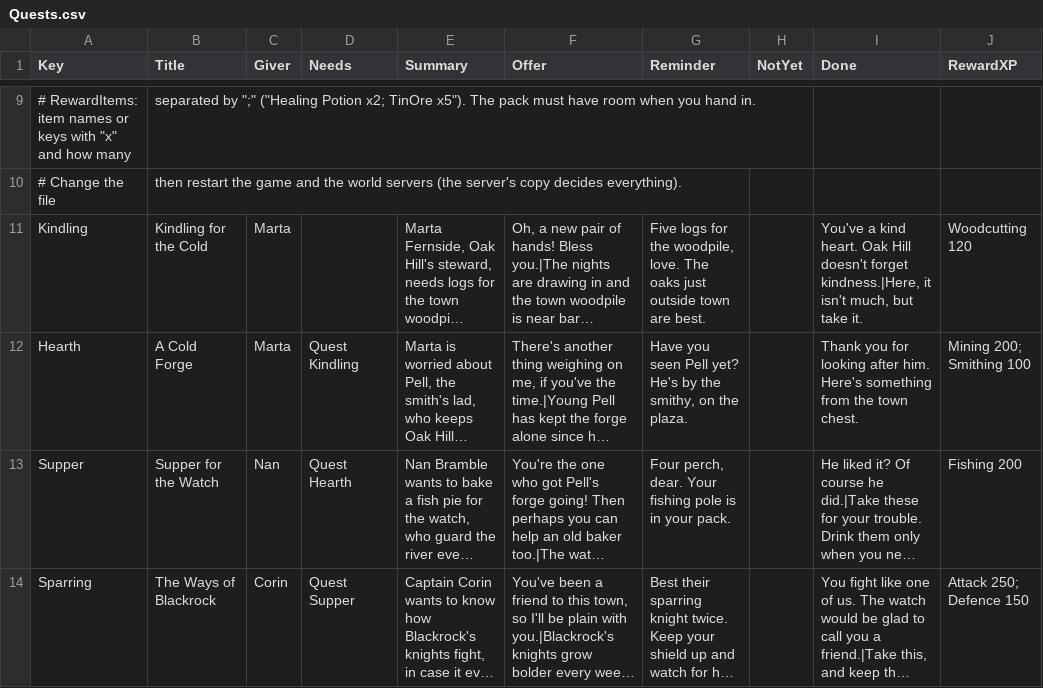
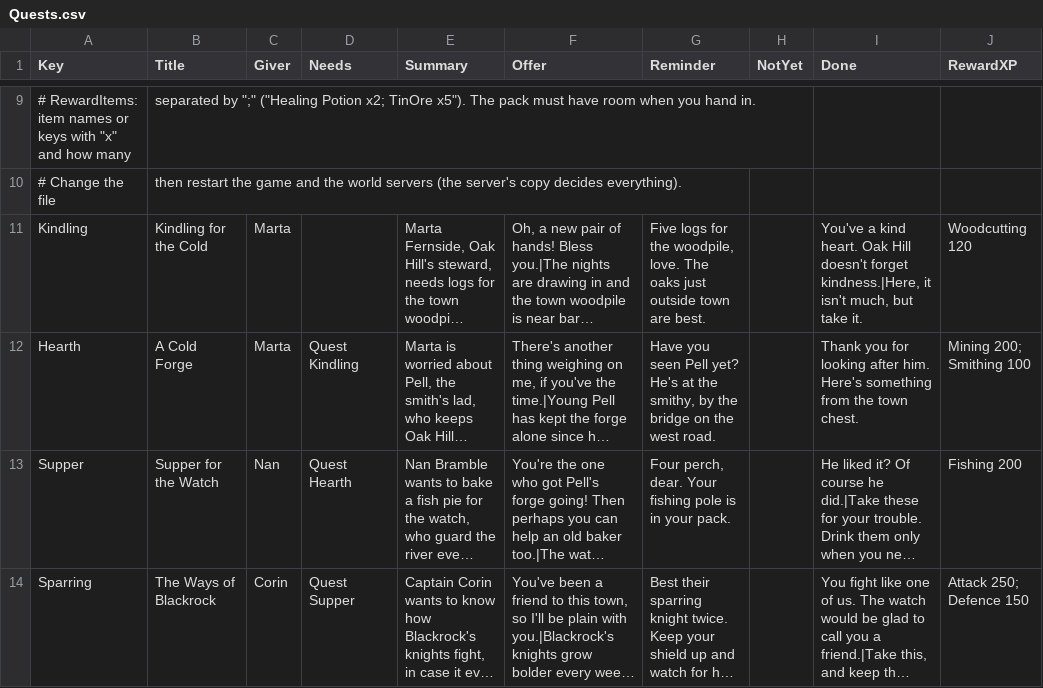
Before and after one commit to jleclair64/Jeebsland, a CSV file: Content/Data/Quests.csv, drawn as a sheet; only a part is shown, gaps mark what is left out; long unchanged cells end in …; the diff names each change by its address in the sheet, - before the commit and + after, or states it on an @@ line.

```diff
--- a/Content/Data/Quests.csv
+++ b/Content/Data/Quests.csv
-G12 (Reminder): …yet? He's by the smithy, on the plaza.
+G12 (Reminder): …yet? He's at the smithy, by the bridge on the west road.
```
Also changed, not shown: Content/Data/FillOakHill.csv, Content/Data/FillPlots.csv, 20 other files.
